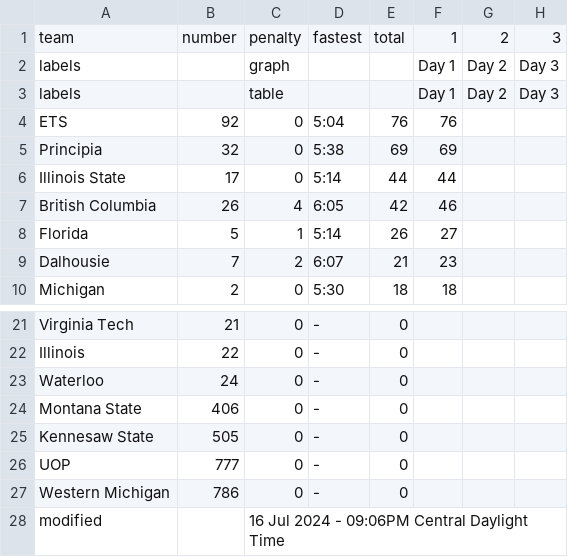
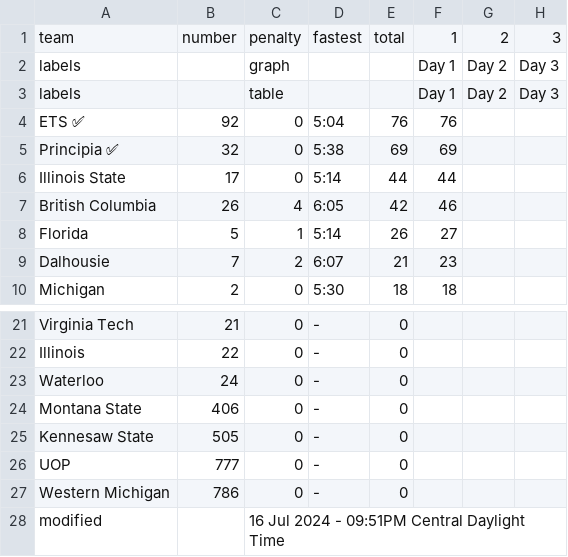
Before and after one commit to jtmullen/asc-fsgp-2024-results, a CSV file: _data/fsgp/sov.csv, drawn as a sheet; only a part is shown, gaps mark what is left out.

```diff
--- a/_data/fsgp/sov.csv
+++ b/_data/fsgp/sov.csv
@@ -3,4 +3,4 @@ labels,,graph,,,Day 1,Day 2,Day 3
 labels,,table,,,Day 1,Day 2,Day 3
-ETS,92,0,5:04,76,76,,
-Principia,32,0,5:38,69,69,,
+ETS ✅,92,0,5:04,76,76,,
+Principia ✅,32,0,5:38,69,69,,
 Illinois State,17,0,5:14,44,44,,
@@ -27,2 +27,2 @@ UOP,777,0,-,0,,,
 Western Michigan,786,0,-,0,,,
-modified,,16 Jul 2024 - 09:06PM Central Daylight Time,,,,,
+modified,,16 Jul 2024 - 09:51PM Central Daylight Time,,,,,
```
Also changed, not shown: _data/fsgp/mov.csv.
